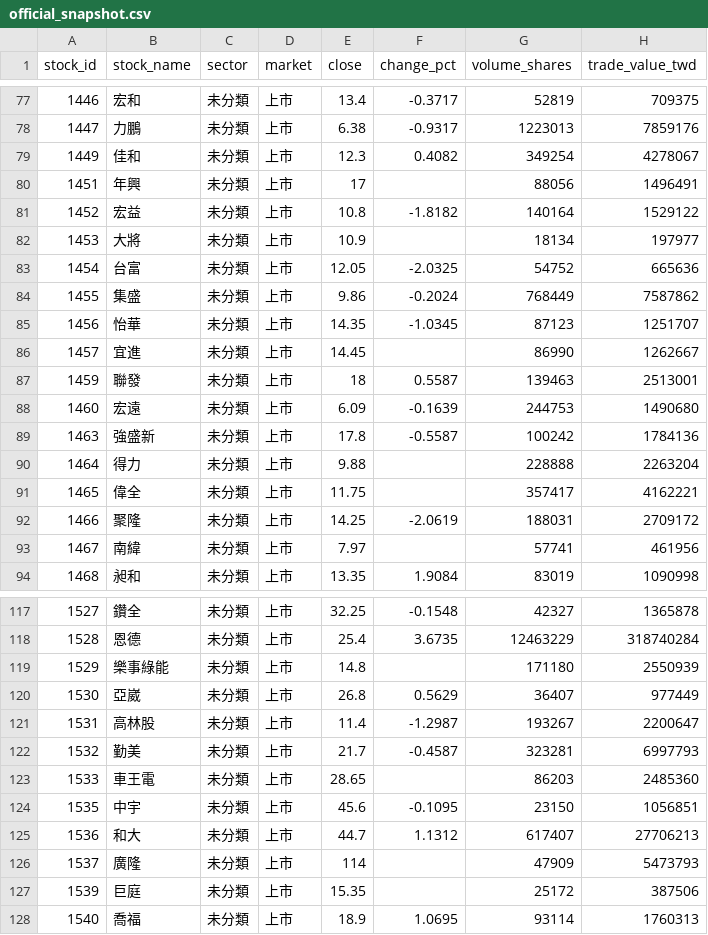
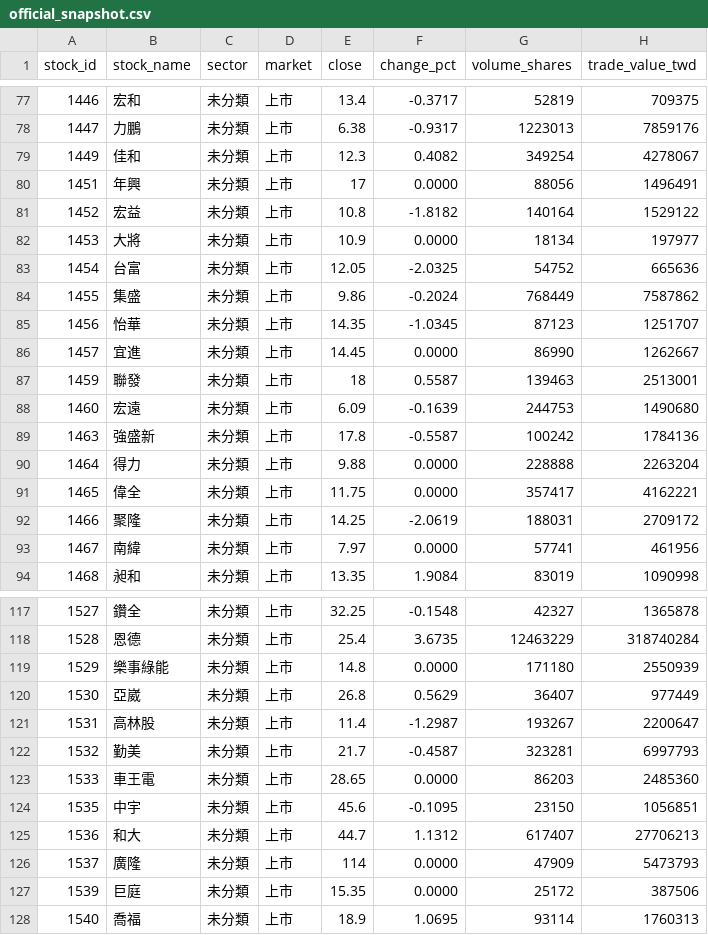
Before and after one commit to HcM595/tpe-mfds2.0, a CSV file: site/data/official_snapshot.csv, drawn as a sheet; only a part is shown, gaps mark what is left out; the diff covers the shown part only; the diff names each change by its address in the sheet, - before the commit and + after, or states it on an @@ line.

```diff
--- a/site/data/official_snapshot.csv
+++ b/site/data/official_snapshot.csv
-F80 (change_pct): (empty)
+F80 (change_pct): 0.0000
-F82 (change_pct): (empty)
+F82 (change_pct): 0.0000
-F86 (change_pct): (empty)
+F86 (change_pct): 0.0000
-F90:F91 (change_pct): (empty)
+F90:F91 (change_pct): 0.0000
-F93 (change_pct): (empty)
+F93 (change_pct): 0.0000
-F119 (change_pct): (empty)
+F119 (change_pct): 0.0000
-F123 (change_pct): (empty)
+F123 (change_pct): 0.0000
-F126:F127 (change_pct): (empty)
+F126:F127 (change_pct): 0.0000
```
Also changed, not shown: 93 edited cells elsewhere in this file, 17 other files.
